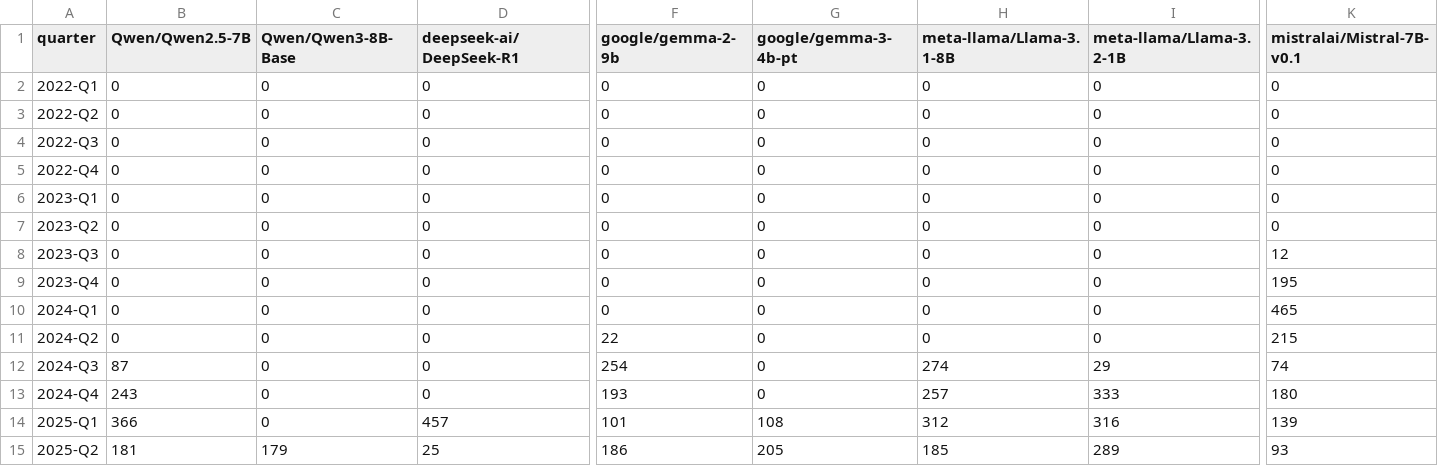
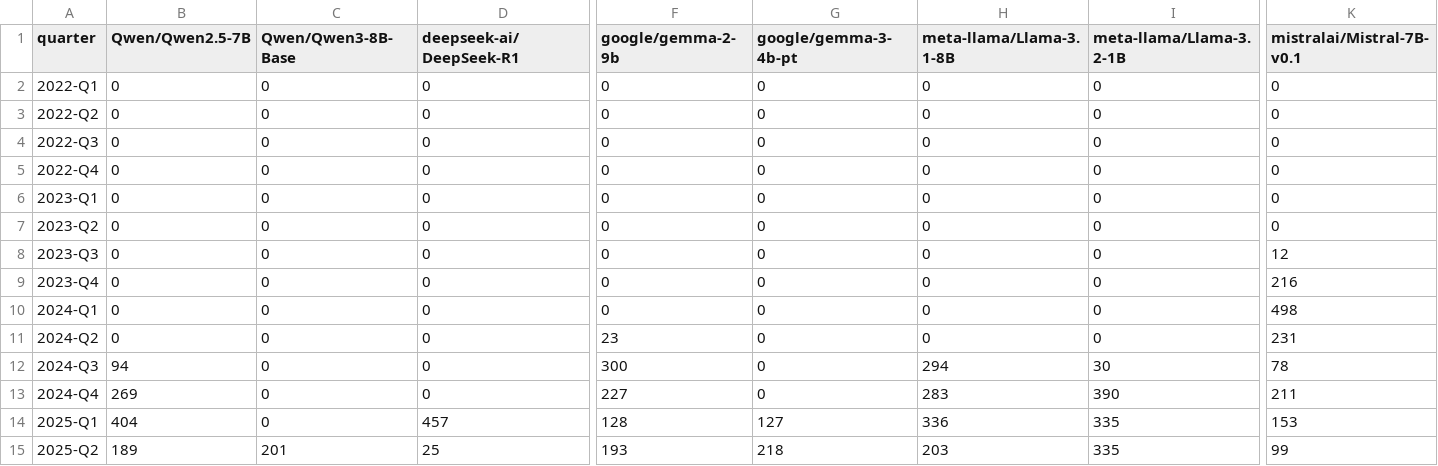
Before and after one commit to igris-ap/hf-ecosystem, a CSV file: results/trend_family_quarterly.csv, drawn as a sheet; only a part is shown, gaps mark what is left out; the diff covers the shown part only; the diff names each change by its address in the sheet, - before the commit and + after, or states it on an @@ line.

```diff
--- a/results/trend_family_quarterly.csv
+++ b/results/trend_family_quarterly.csv
-K9 (mistralai/Mistral-7B-v0.1): 195
+K9 (mistralai/Mistral-7B-v0.1): 216
-K10 (mistralai/Mistral-7B-v0.1): 465
+K10 (mistralai/Mistral-7B-v0.1): 498
-F11 (google/gemma-2-9b): 22
+F11 (google/gemma-2-9b): 23
-K11 (mistralai/Mistral-7B-v0.1): 215
+K11 (mistralai/Mistral-7B-v0.1): 231
-B12 (Qwen/Qwen2.5-7B): 87
+B12 (Qwen/Qwen2.5-7B): 94
-F12 (google/gemma-2-9b): 254
+F12 (google/gemma-2-9b): 300
-H12 (meta-llama/Llama-3.1-8B): 274
+H12 (meta-llama/Llama-3.1-8B): 294
-I12 (meta-llama/Llama-3.2-1B): 29
+I12 (meta-llama/Llama-3.2-1B): 30
-K12 (mistralai/Mistral-7B-v0.1): 74
+K12 (mistralai/Mistral-7B-v0.1): 78
-B13 (Qwen/Qwen2.5-7B): 243
+B13 (Qwen/Qwen2.5-7B): 269
-F13 (google/gemma-2-9b): 193
+F13 (google/gemma-2-9b): 227
-H13 (meta-llama/Llama-3.1-8B): 257
+H13 (meta-llama/Llama-3.1-8B): 283
-I13 (meta-llama/Llama-3.2-1B): 333
+I13 (meta-llama/Llama-3.2-1B): 390
-K13 (mistralai/Mistral-7B-v0.1): 180
+K13 (mistralai/Mistral-7B-v0.1): 211
-B14 (Qwen/Qwen2.5-7B): 366
+B14 (Qwen/Qwen2.5-7B): 404
-F14 (google/gemma-2-9b): 101
+F14 (google/gemma-2-9b): 128
-G14 (google/gemma-3-4b-pt): 108
+G14 (google/gemma-3-4b-pt): 127
-H14 (meta-llama/Llama-3.1-8B): 312
+H14 (meta-llama/Llama-3.1-8B): 336
-I14 (meta-llama/Llama-3.2-1B): 316
+I14 (meta-llama/Llama-3.2-1B): 335
-K14 (mistralai/Mistral-7B-v0.1): 139
+K14 (mistralai/Mistral-7B-v0.1): 153
-B15 (Qwen/Qwen2.5-7B): 181
+B15 (Qwen/Qwen2.5-7B): 189
-C15 (Qwen/Qwen3-8B-Base): 179
+C15 (Qwen/Qwen3-8B-Base): 201
-F15 (google/gemma-2-9b): 186
+F15 (google/gemma-2-9b): 193
-G15 (google/gemma-3-4b-pt): 205
+G15 (google/gemma-3-4b-pt): 218
-H15 (meta-llama/Llama-3.1-8B): 185
+H15 (meta-llama/Llama-3.1-8B): 203
-I15 (meta-llama/Llama-3.2-1B): 289
+I15 (meta-llama/Llama-3.2-1B): 335
-K15 (mistralai/Mistral-7B-v0.1): 93
+K15 (mistralai/Mistral-7B-v0.1): 99
```
Also changed, not shown: 38 edited cells elsewhere in this file, results/communities.csv, results/license_by_family.csv, 34 other files.
